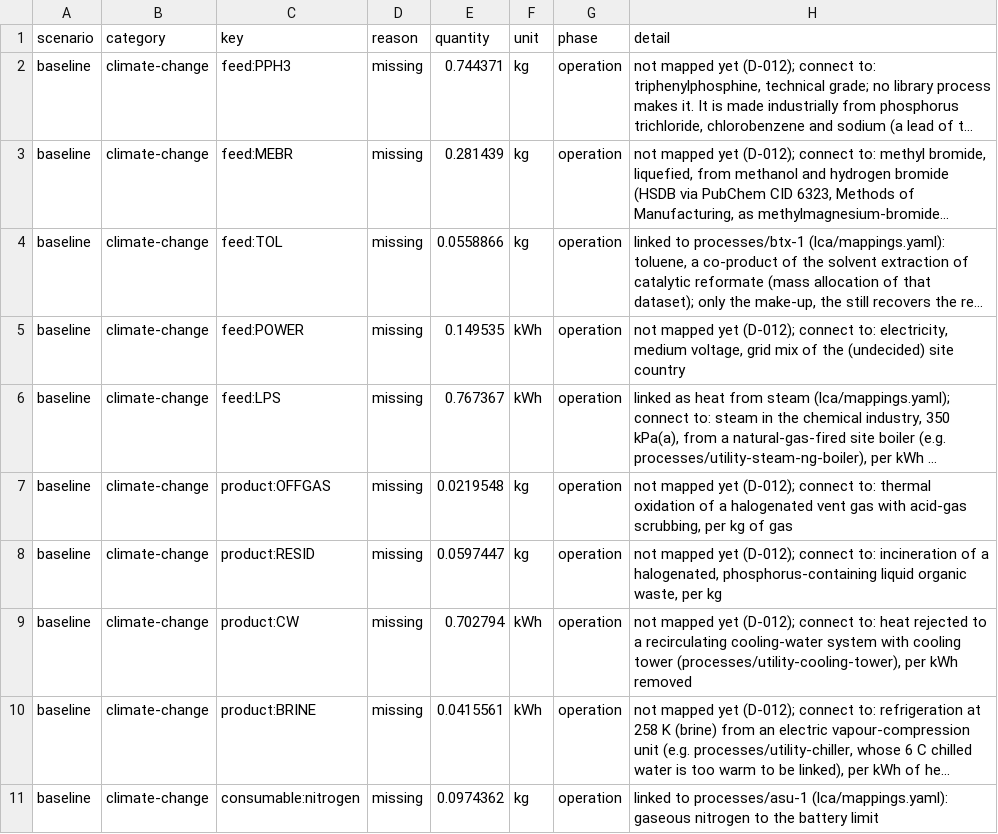
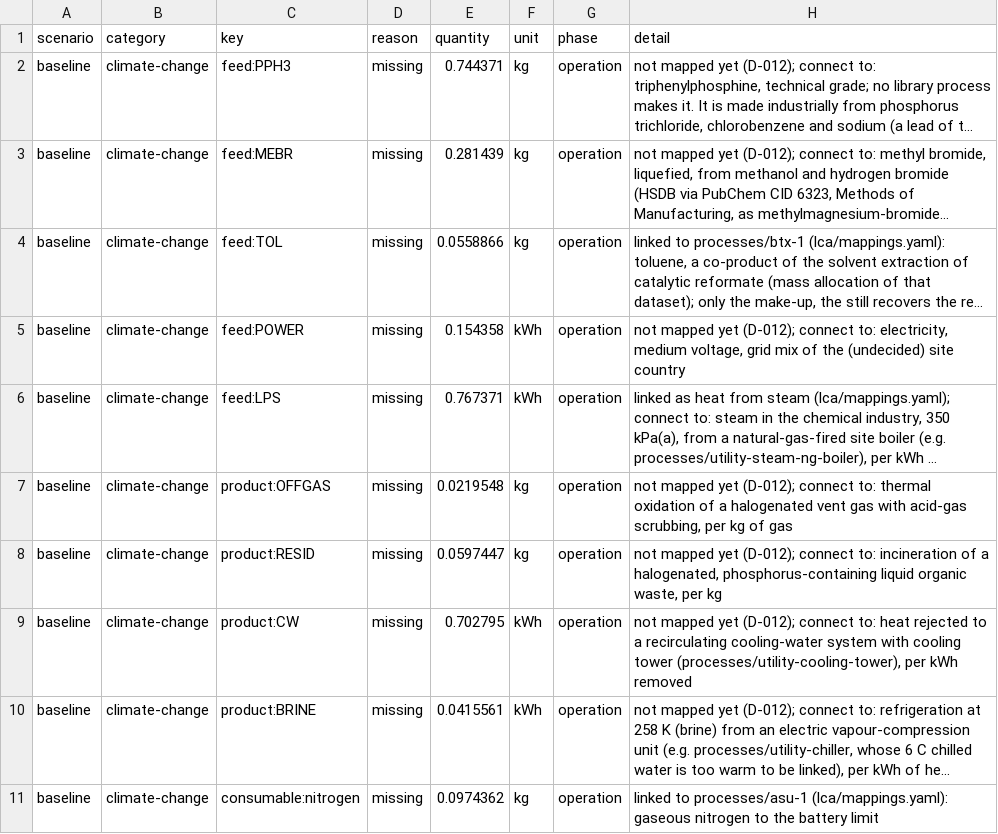
Before and after one commit to ChemE-as-Code/process-library, a CSV file: processes/methyltriphenylphosphonium-bromide-1/lca/gaps.csv, drawn as a sheet; only a part is shown; long unchanged cells end in …; the diff names each change by its address in the sheet, - before the commit and + after, or states it on an @@ line.

```diff
--- a/processes/methyltriphenylphosphonium-bromide-1/lca/gaps.csv
+++ b/processes/methyltriphenylphosphonium-bromide-1/lca/gaps.csv
-E5 (quantity): 0.149535
+E5 (quantity): 0.154358
-E6 (quantity): 0.767367
+E6 (quantity): 0.767371
-E9 (quantity): 0.702794
+E9 (quantity): 0.702795
```
Also changed, not shown: processes/methyltriphenylphosphonium-bromide-1/lca/inventory.csv, 15 other files.
